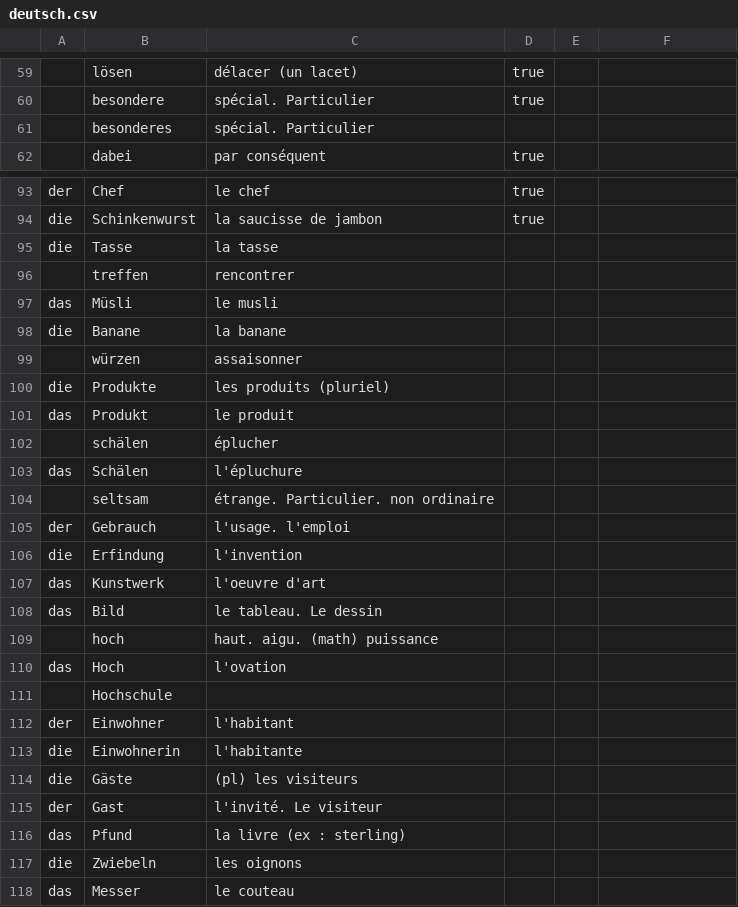
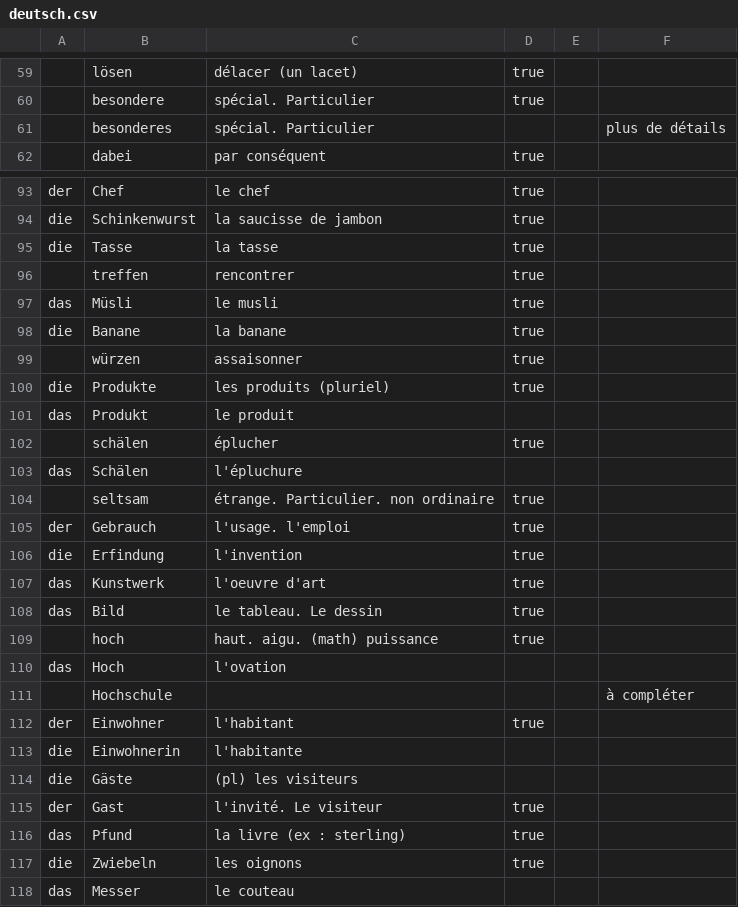
Before and after one commit to M-H92/Alta, a CSV file: alta/assets/data/deutsch.csv, drawn as a sheet; only a part is shown, gaps mark what is left out; the diff names each change by its address in the sheet, - before the commit and + after, or states it on an @@ line.

Commit message:
deutsch update mot

```diff
--- a/alta/assets/data/deutsch.csv
+++ b/alta/assets/data/deutsch.csv
-F61: (empty)
+F61: plus de détails
-D95:D100: (empty)
+D95:D100: true
-D102: (empty)
+D102: true
-D104:D109: (empty)
+D104:D109: true
-F111: (empty)
+F111: à compléter
-D112: (empty)
+D112: true
-D115:D117: (empty)
+D115:D117: true
```
